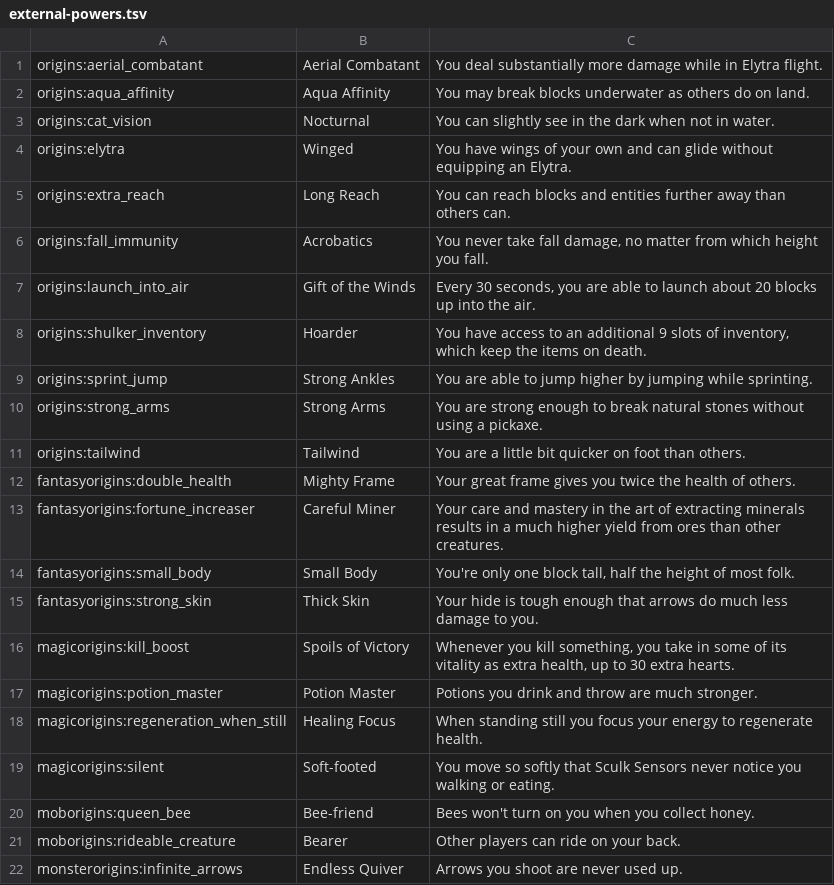
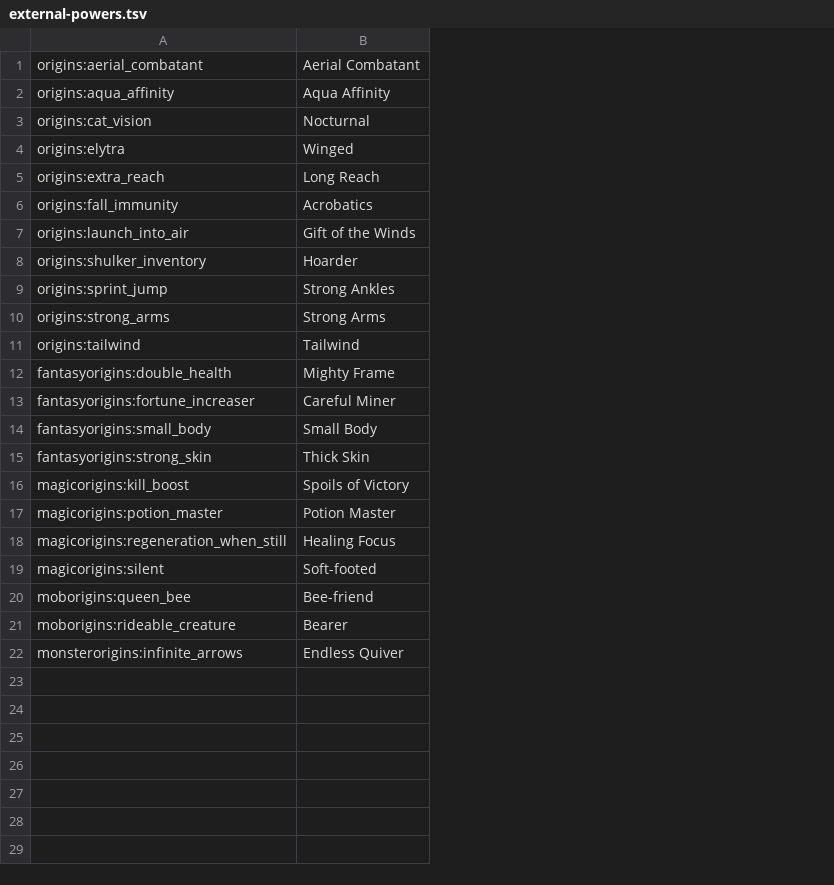
Before and after one commit to grapeofwrath/ardan-born, a TSV file: tools/docs/external-powers.tsv, drawn as a sheet; the diff names each change by its address in the sheet, - before the commit and + after, or states it on an @@ line.

```diff
--- a/tools/docs/external-powers.tsv
+++ b/tools/docs/external-powers.tsv
-column C, rows 1-22: You deal substantially more damage while in Elytra flight. | You may break blocks underwater as others do on land. | You can slightly see in the dark when not in water. | You have wings of your own and can glide without equipping an Elytra. | You can reach blocks and entities further away than others can. | You never take fall damage, no matter from which height you fall. | Every 30 seconds, you are able to launch about 20 blocks up into the air. | You have access to an additional 9 slots of inventory, which keep the items on death. | You are able to jump higher by jumping while sprinting. | You are strong enough to break natural stones without using a pickaxe. | You are a little bit quicker on foot than others. | Your great frame gives you twice the health of others. | Your care and mastery in the art of extracting minerals results in a much higher yield from ores than other creatures. | You're only one block tall, half the height of most folk. | Your hide is tough enough that arrows do much less damage to you. | Whenever you kill something, you take in some of its vitality as extra health, up to 30 extra hearts. | Potions you drink and throw are much stronger. | When standing still you focus your energy to regenerate health. | You move so softly that Sculk Sensors never notice you walking or eating. | Bees won't turn on you when you collect honey. | Other players can ride on your back. | Arrows you shoot are never used up.
```
Also changed, not shown: 27 other files.
